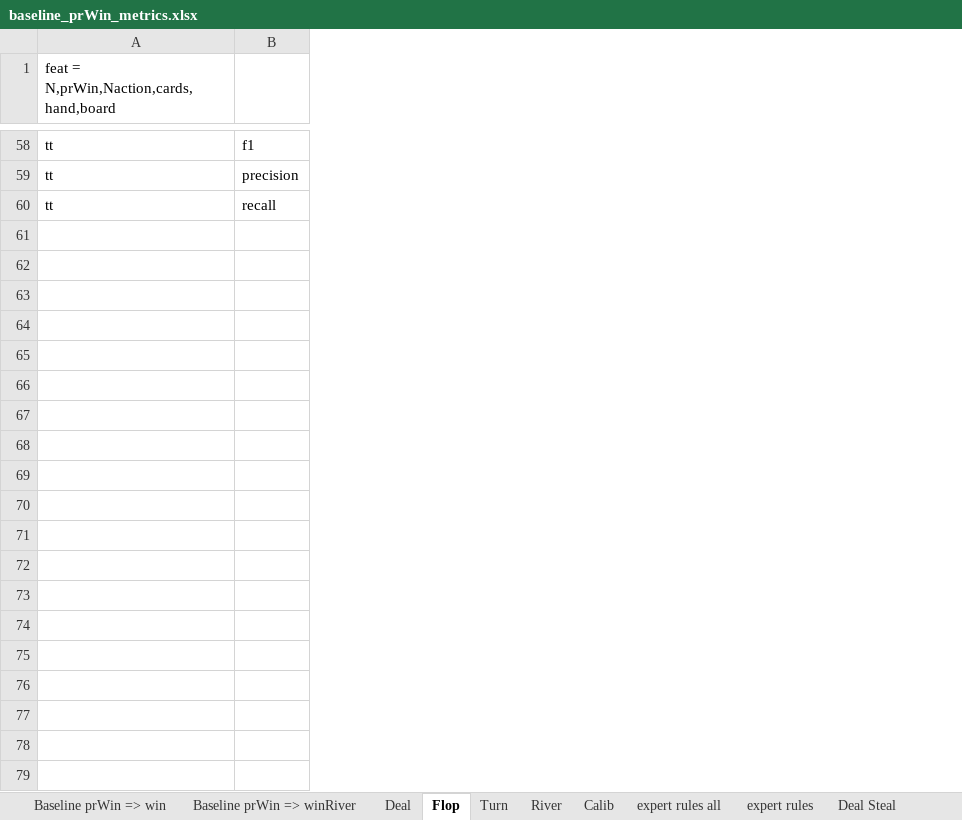
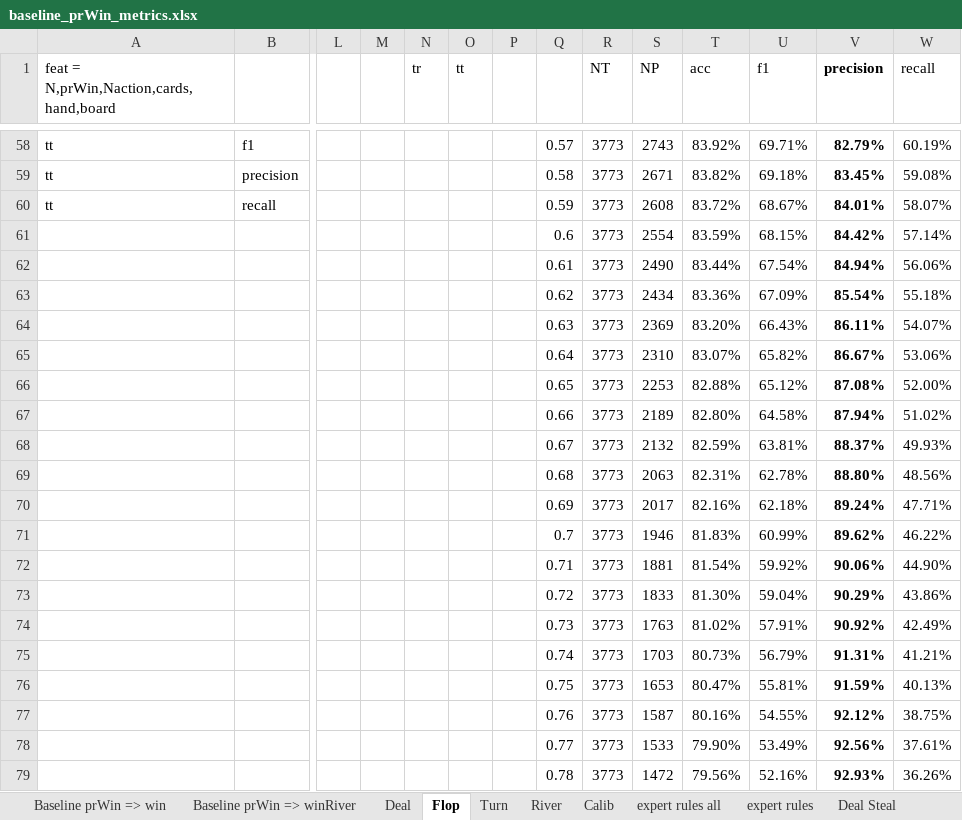
Before and after one commit to mjypeng/pkrprb, an Excel workbook: baseline_prWin_metrics.xlsx, sheet Flop, drawn as a sheet; only a part is shown, gaps mark what is left out; values as stored, in another font and other column widths than the file's, no borders; rows hold the shown columns only; the diff covers the shown part only; the diff names each change by its address in the sheet, - before the commit and + after, or states it on an @@ line.

```diff
--- a/baseline_prWin_metrics.xlsx (sheet Flop)
+++ b/baseline_prWin_metrics.xlsx (sheet Flop)
+column L, empty
+column M, empty
+column N (tr), empty
+column O (tt), empty
+column P, empty
+column Q, rows 58-60: 0.57 | 0.58 | 0.59
+column R (NT), rows 58-60: all 3773
+column S (NP), rows 58-60: 2743 | 2671 | 2608
+column T (acc), rows 58-60: 83.92% | 83.82% | 83.72%
+column U (f1), rows 58-60: 69.71% | 69.18% | 68.67%
+column V (precision), rows 58-60: 82.79% | 83.45% | 84.01%
+column W (recall), rows 58-60: 60.19% | 59.08% | 58.07%
+row 61:  |  |  |  |  |  |  | 0.6 | 3773 | 2554 | 83.59% | 68.15% | 84.42% | 57.14%
+row 62:  |  |  |  |  |  |  | 0.61 | 3773 | 2490 | 83.44% | 67.54% | 84.94% | 56.06%
+row 63:  |  |  |  |  |  |  | 0.62 | 3773 | 2434 | 83.36% | 67.09% | 85.54% | 55.18%
+row 64:  |  |  |  |  |  |  | 0.63 | 3773 | 2369 | 83.20% | 66.43% | 86.11% | 54.07%
+row 65:  |  |  |  |  |  |  | 0.64 | 3773 | 2310 | 83.07% | 65.82% | 86.67% | 53.06%
+row 66:  |  |  |  |  |  |  | 0.65 | 3773 | 2253 | 82.88% | 65.12% | 87.08% | 52.00%
+row 67:  |  |  |  |  |  |  | 0.66 | 3773 | 2189 | 82.80% | 64.58% | 87.94% | 51.02%
+row 68:  |  |  |  |  |  |  | 0.67 | 3773 | 2132 | 82.59% | 63.81% | 88.37% | 49.93%
+row 69:  |  |  |  |  |  |  | 0.68 | 3773 | 2063 | 82.31% | 62.78% | 88.80% | 48.56%
+row 70:  |  |  |  |  |  |  | 0.69 | 3773 | 2017 | 82.16% | 62.18% | 89.24% | 47.71%
+row 71:  |  |  |  |  |  |  | 0.7 | 3773 | 1946 | 81.83% | 60.99% | 89.62% | 46.22%
+row 72:  |  |  |  |  |  |  | 0.71 | 3773 | 1881 | 81.54% | 59.92% | 90.06% | 44.90%
+row 73:  |  |  |  |  |  |  | 0.72 | 3773 | 1833 | 81.30% | 59.04% | 90.29% | 43.86%
+row 74:  |  |  |  |  |  |  | 0.73 | 3773 | 1763 | 81.02% | 57.91% | 90.92% | 42.49%
+row 75:  |  |  |  |  |  |  | 0.74 | 3773 | 1703 | 80.73% | 56.79% | 91.31% | 41.21%
+row 76:  |  |  |  |  |  |  | 0.75 | 3773 | 1653 | 80.47% | 55.81% | 91.59% | 40.13%
+row 77:  |  |  |  |  |  |  | 0.76 | 3773 | 1587 | 80.16% | 54.55% | 92.12% | 38.75%
+row 78:  |  |  |  |  |  |  | 0.77 | 3773 | 1533 | 79.90% | 53.49% | 92.56% | 37.61%
+row 79:  |  |  |  |  |  |  | 0.78 | 3773 | 1472 | 79.56% | 52.16% | 92.93% | 36.26%
```
Also changed, not shown: 21 added rows elsewhere in this sheet, sheet Turn, sheet Deal, sheet Deal Steal, other sheet tabs, hidden cells, 5 other files.
